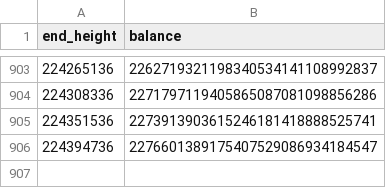
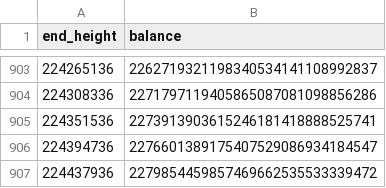
Before and after one commit to nice-bills/Coverage, a CSV file: data/buybacks.csv, drawn as a sheet; only a part is shown, gaps mark what is left out.

```diff
--- a/data/buybacks.csv
+++ b/data/buybacks.csv
@@ -906 +906,2 @@ end_height,balance
 224394736,2276601389175407529086934184547
+224437936,2279854459857469662535533339472
```
Also changed, not shown: data/epochs.csv, data/wallet_history.csv, 7 other files.
